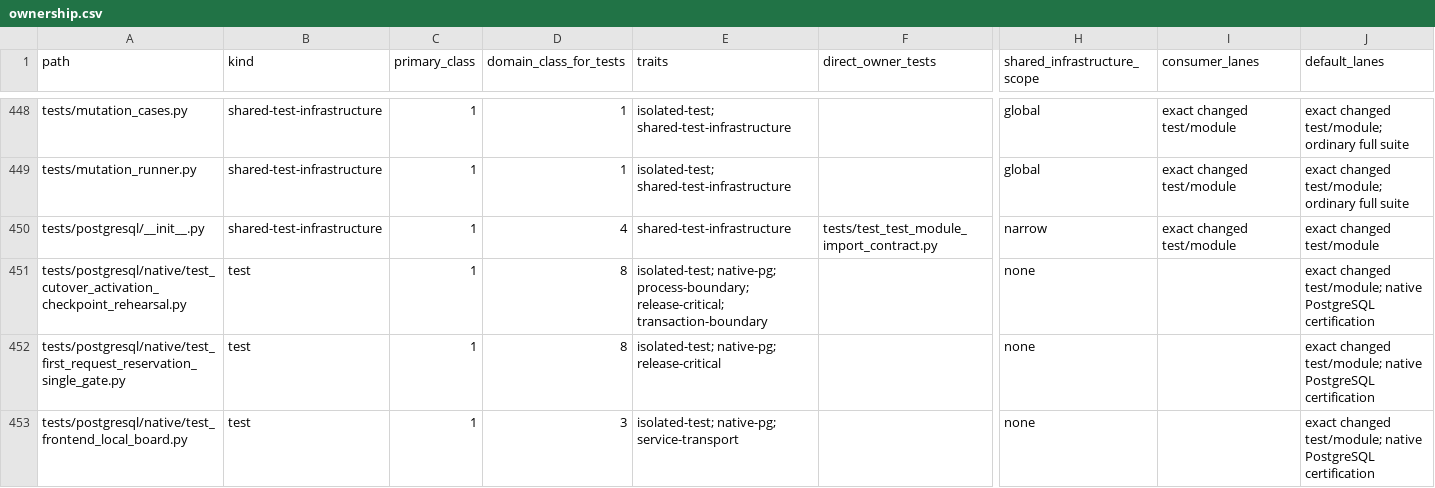
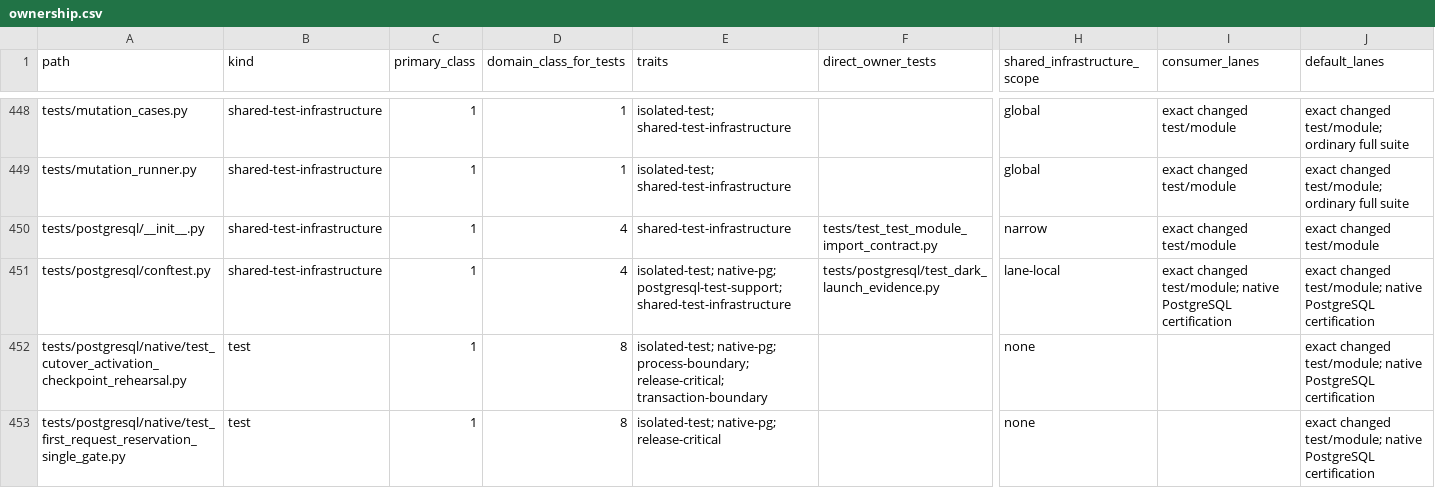
Before and after one commit to marcogallotta/ai-tools, a CSV file: dish/test_selection/ownership.csv, drawn as a sheet; only a part is shown, gaps mark what is left out; the shorter side is filled out with more unchanged rows; rows hold the shown columns only; the diff names each change by its address in the sheet, - before the commit and + after, or states it on an @@ line.

Commit message:
Classify shared PostgreSQL test fixture

```diff
--- a/dish/test_selection/ownership.csv
+++ b/dish/test_selection/ownership.csv
+row 451: tests/postgresql/conftest.py | shared-test-infrastructure | 1 | 4 | isolated-test; native-pg; postgresql-test-support; shared-test-infrastructure | tests/postgresql/test_dark_launch_evidence.py | lane-local | exact changed test/module; native PostgreSQL certification | exact changed test/module; native PostgreSQL certification
```
Also changed, not shown: 1 other file.
